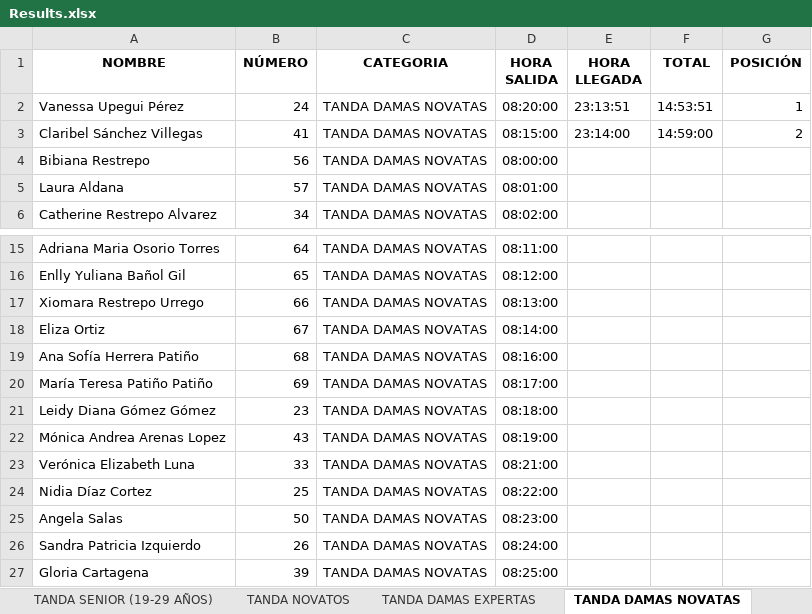
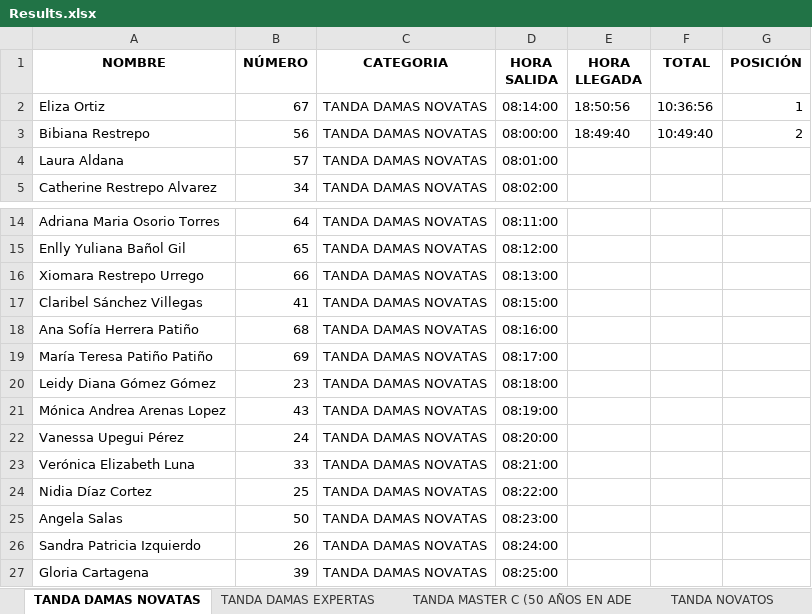
Before and after one commit to doncamilom/ChiguireTiming, an Excel workbook: App/Data/Results.xlsx, sheet TANDA DAMAS NOVATAS, drawn as a sheet; only a part is shown, gaps mark what is left out; values as stored, in another font and other column widths than the file's, no borders; removed rows and columns are numbered as before the commit, all else as after; the diff names each change by its address in the sheet, - before the commit and + after, or states it on an @@ line.

```diff
--- a/App/Data/Results.xlsx (sheet TANDA DAMAS NOVATAS)
+++ b/App/Data/Results.xlsx (sheet TANDA DAMAS NOVATAS)
@@ sheet tab order changed: TANDA DAMAS NOVATAS | TANDA DAMAS EXPERTAS | TANDA MASTER C (50 AÑOS EN ADE | TANDA NOVATOS @@
-row 2: Vanessa Upegui Pérez | 24 | TANDA DAMAS NOVATAS | 08:20:00 | 23:13:51 | 14:53:51 | 1
-row 3: Claribel Sánchez Villegas | 41 | TANDA DAMAS NOVATAS | 08:15:00 | 23:14:00 | 14:59:00 | 2
+row 2: Eliza Ortiz | 67 | TANDA DAMAS NOVATAS | 08:14:00 | 18:50:56 | 10:36:56 | 1
-E3 (HORA LLEGADA): (empty)
+E3 (HORA LLEGADA): 18:49:40
-F3 (TOTAL): (empty)
+F3 (TOTAL): 10:49:40
-G3 (POSICIÓN): (empty)
+G3 (POSICIÓN): 2
-row 18: Eliza Ortiz | 67 | TANDA DAMAS NOVATAS | 08:14:00
+row 17: Claribel Sánchez Villegas | 41 | TANDA DAMAS NOVATAS | 08:15:00
+row 22: Vanessa Upegui Pérez | 24 | TANDA DAMAS NOVATAS | 08:20:00
```
Also changed, not shown: sheet TANDA SENIOR (19-29 AÑOS), sheet TANDA NOVATOS, sheet TANDA DAMAS EXPERTAS, 2 other files.
